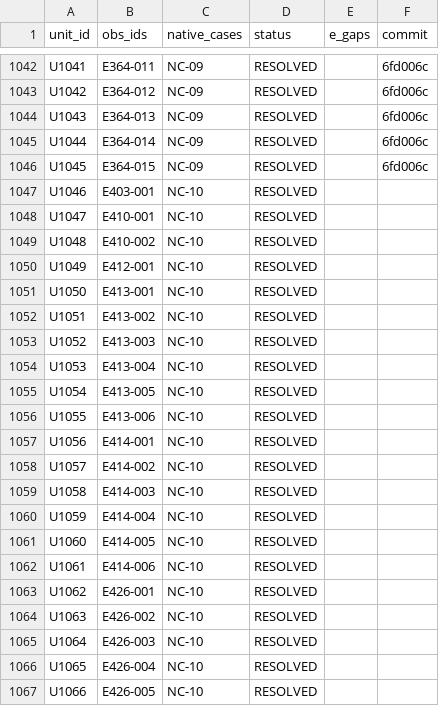
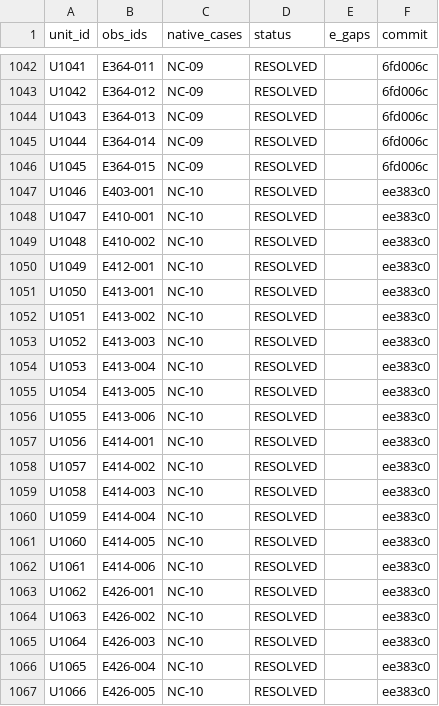
Before and after one commit to rohhj01-droid/red-team-spike, a TSV file: phase3_5/exploratory/units.tsv, drawn as a sheet; only a part is shown, gaps mark what is left out.

```diff
--- a/phase3_5/exploratory/units.tsv
+++ b/phase3_5/exploratory/units.tsv
@@ -1046,22 +1046,22 @@ U1044	E364-014	NC-09	RESOLVED		6fd006c
 U1045	E364-015	NC-09	RESOLVED		6fd006c
-U1046	E403-001	NC-10	RESOLVED		
-U1047	E410-001	NC-10	RESOLVED		
-U1048	E410-002	NC-10	RESOLVED		
-U1049	E412-001	NC-10	RESOLVED		
-U1050	E413-001	NC-10	RESOLVED		
-U1051	E413-002	NC-10	RESOLVED		
-U1052	E413-003	NC-10	RESOLVED		
-U1053	E413-004	NC-10	RESOLVED		
-U1054	E413-005	NC-10	RESOLVED		
-U1055	E413-006	NC-10	RESOLVED		
-U1056	E414-001	NC-10	RESOLVED		
-U1057	E414-002	NC-10	RESOLVED		
-U1058	E414-003	NC-10	RESOLVED		
-U1059	E414-004	NC-10	RESOLVED		
-U1060	E414-005	NC-10	RESOLVED		
-U1061	E414-006	NC-10	RESOLVED		
-U1062	E426-001	NC-10	RESOLVED		
-U1063	E426-002	NC-10	RESOLVED		
-U1064	E426-003	NC-10	RESOLVED		
-U1065	E426-004	NC-10	RESOLVED		
-U1066	E426-005	NC-10	RESOLVED		
+U1046	E403-001	NC-10	RESOLVED		ee383c0
+U1047	E410-001	NC-10	RESOLVED		ee383c0
+U1048	E410-002	NC-10	RESOLVED		ee383c0
+U1049	E412-001	NC-10	RESOLVED		ee383c0
+U1050	E413-001	NC-10	RESOLVED		ee383c0
+U1051	E413-002	NC-10	RESOLVED		ee383c0
+U1052	E413-003	NC-10	RESOLVED		ee383c0
+U1053	E413-004	NC-10	RESOLVED		ee383c0
+U1054	E413-005	NC-10	RESOLVED		ee383c0
+U1055	E413-006	NC-10	RESOLVED		ee383c0
+U1056	E414-001	NC-10	RESOLVED		ee383c0
+U1057	E414-002	NC-10	RESOLVED		ee383c0
+U1058	E414-003	NC-10	RESOLVED		ee383c0
+U1059	E414-004	NC-10	RESOLVED		ee383c0
+U1060	E414-005	NC-10	RESOLVED		ee383c0
+U1061	E414-006	NC-10	RESOLVED		ee383c0
+U1062	E426-001	NC-10	RESOLVED		ee383c0
+U1063	E426-002	NC-10	RESOLVED		ee383c0
+U1064	E426-003	NC-10	RESOLVED		ee383c0
+U1065	E426-004	NC-10	RESOLVED		ee383c0
+U1066	E426-005	NC-10	RESOLVED		ee383c0
```
Also changed, not shown: phase3_5/exploratory/cost_log.tsv.
